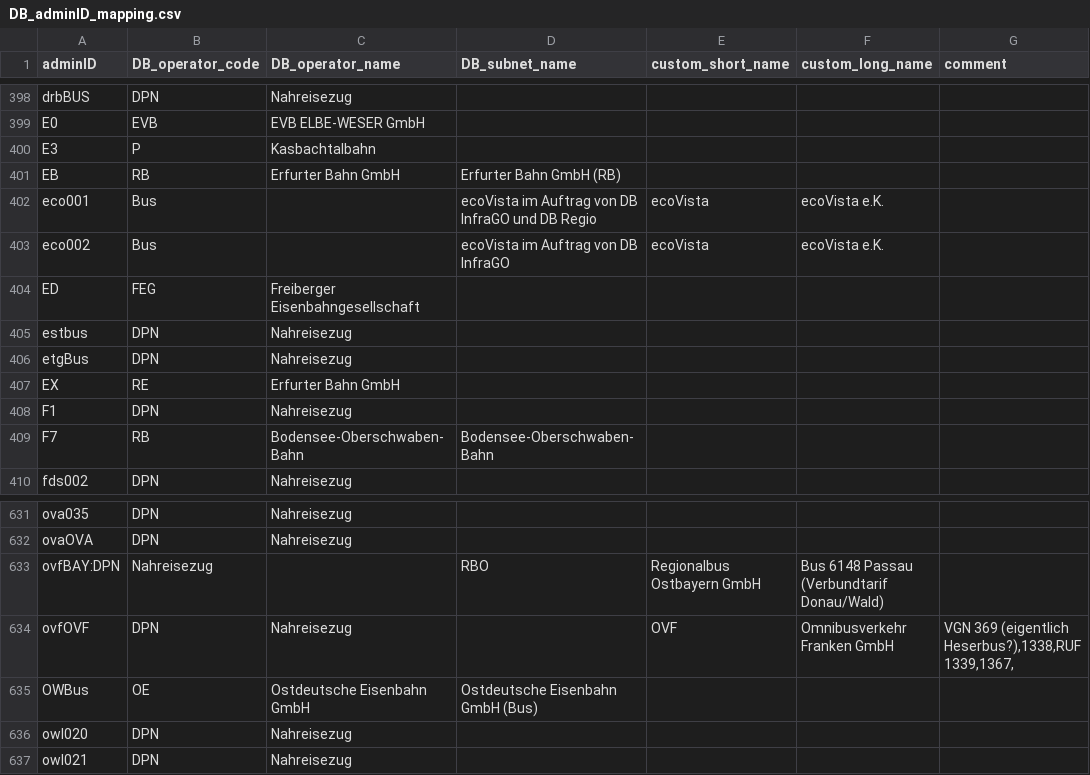
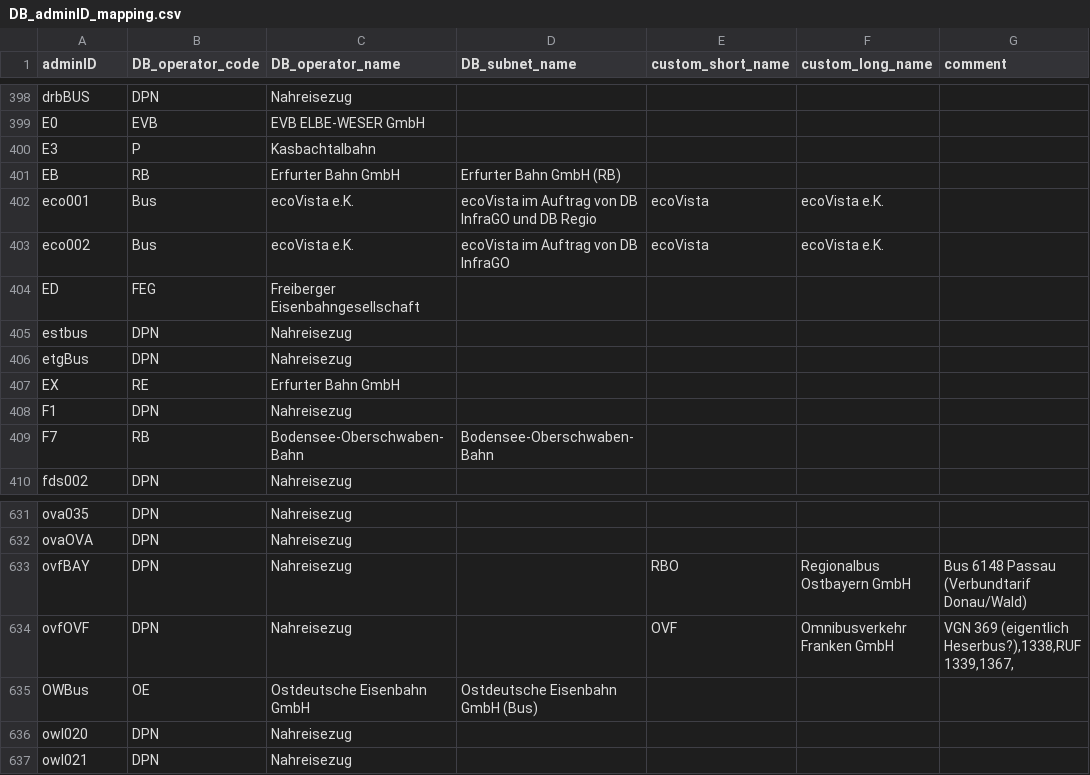
Before and after one commit to Thulmi/DB-adminID-mapping, a CSV file: DB_adminID_mapping.csv, drawn as a sheet; only a part is shown, gaps mark what is left out.

Commit message:
Some fixes

```diff
--- a/DB_adminID_mapping.csv
+++ b/DB_adminID_mapping.csv
@@ -401,4 +401,4 @@ E3;P;Kasbachtalbahn;;;;
 EB;RB;Erfurter Bahn GmbH;Erfurter Bahn GmbH (RB);;;
-eco001;Bus;;ecoVista im Auftrag von DB InfraGO und DB Regio;ecoVista;ecoVista e.K.;
-eco002;Bus;;ecoVista im Auftrag von DB InfraGO;ecoVista;ecoVista e.K.;
+eco001;Bus;ecoVista e.K.;ecoVista im Auftrag von DB InfraGO und DB Regio;ecoVista;ecoVista e.K.;
+eco002;Bus;ecoVista e.K.;ecoVista im Auftrag von DB InfraGO;ecoVista;ecoVista e.K.;
 ED;FEG;Freiberger Eisenbahngesellschaft;;;;
@@ -632,3 +632,3 @@ ova035;DPN;Nahreisezug;;;;
 ovaOVA;DPN;Nahreisezug;;;;
-ovfBAY:DPN;Nahreisezug;;RBO;Regionalbus Ostbayern GmbH;Bus 6148 Passau (Verbundtarif Donau/Wald)
+ovfBAY;DPN;Nahreisezug;;RBO;Regionalbus Ostbayern GmbH;Bus 6148 Passau (Verbundtarif Donau/Wald)
 ovfOVF;DPN;Nahreisezug;;OVF;Omnibusverkehr Franken GmbH;VGN 369 (eigentlich Heserbus?),1338,RUF 1339,1367,
```
